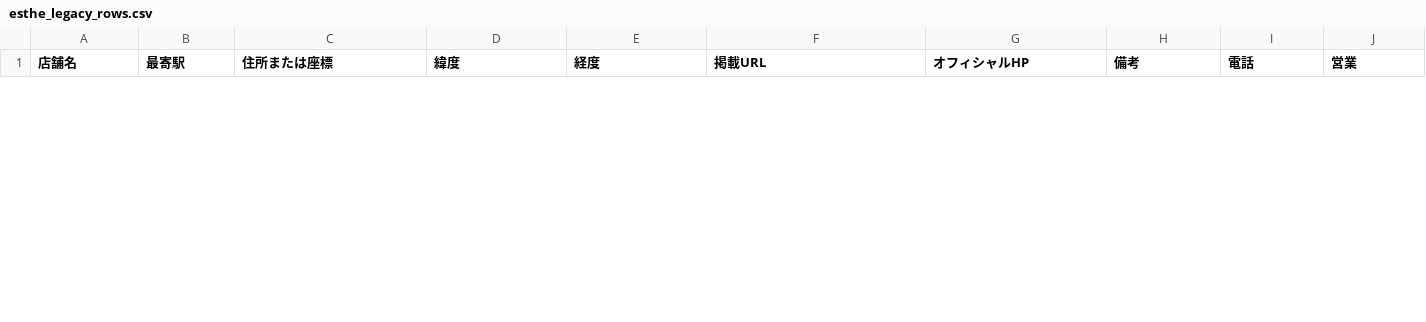
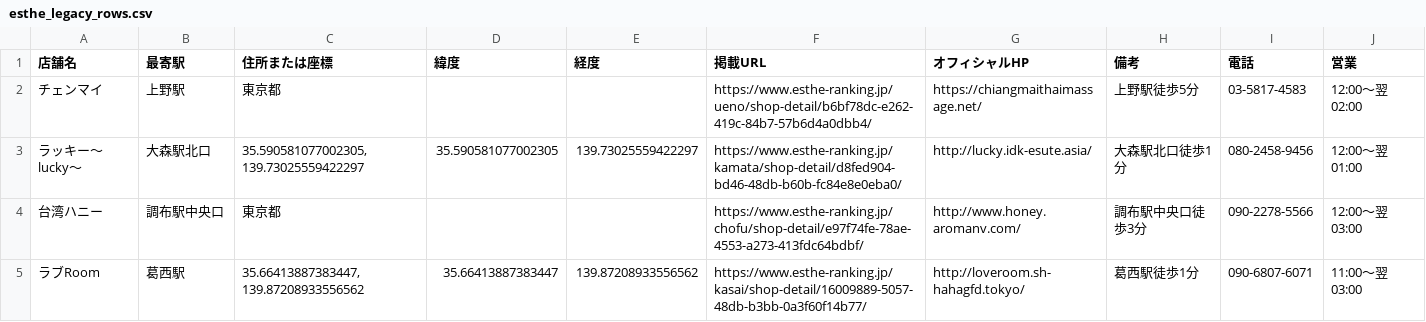
Before and after one commit to tknboon/esthe-viewer, a CSV file: region-data/tokyo/esthe_legacy_rows.csv, drawn as a sheet; only a part is shown; the diff covers the shown part only; the diff names each change by its address in the sheet, - before the commit and + after, or states it on an @@ line.

```diff
--- a/region-data/tokyo/esthe_legacy_rows.csv
+++ b/region-data/tokyo/esthe_legacy_rows.csv
+row 2: チェンマイ | 上野駅 | 東京都 |  |  | https://www.esthe-ranking.jp/ueno/shop-detail/b6bf78dc-e262-419c-84b7-57b6d4a0dbb4/ | https://chiangmaithaimassage.net/ | 上野駅徒歩5分 | 03-5817-4583 | 12:00～翌 02:00
+row 3: ラッキー～lucky～ | 大森駅北口 | 35.590581077002305, 139.73025559422297 | 35.590581077002305 | 139.73025559422297 | https://www.esthe-ranking.jp/kamata/shop-detail/d8fed904-bd46-48db-b60b-fc84e8e0eba0/ | http://lucky.idk-esute.asia/ | 大森駅北口徒歩1分 | 080-2458-9456 | 12:00～翌 01:00
+row 4: 台湾ハニー | 調布駅中央口 | 東京都 |  |  | https://www.esthe-ranking.jp/chofu/shop-detail/e97f74fe-78ae-4553-a273-413fdc64bdbf/ | http://www.honey.aromanv.com/ | 調布駅中央口徒歩3分 | 090-2278-5566 | 12:00～翌 03:00
+row 5: ラブRoom | 葛西駅 | 35.66413887383447, 139.87208933556562 | 35.66413887383447 | 139.87208933556562 | https://www.esthe-ranking.jp/kasai/shop-detail/16009889-5057-48db-b3bb-0a3f60f14b77/ | http://loveroom.sh-hahagfd.tokyo/ | 葛西駅徒歩1分 | 090-6807-6071 | 11:00～翌 03:00
```
Also changed, not shown: 3 removed rows elsewhere in this file, region-data/tokyo/esthe_map_points_ja.csv, region-data/tokyo/location_correction_queue.csv, 17 other files.
